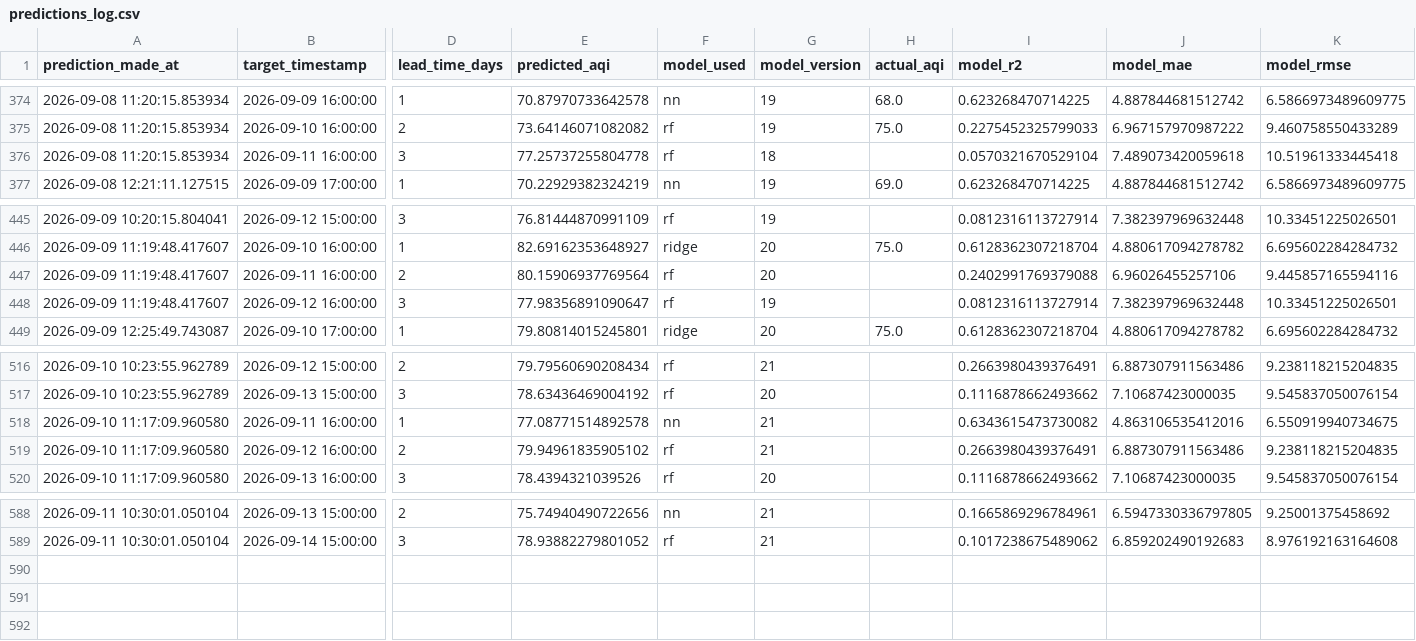
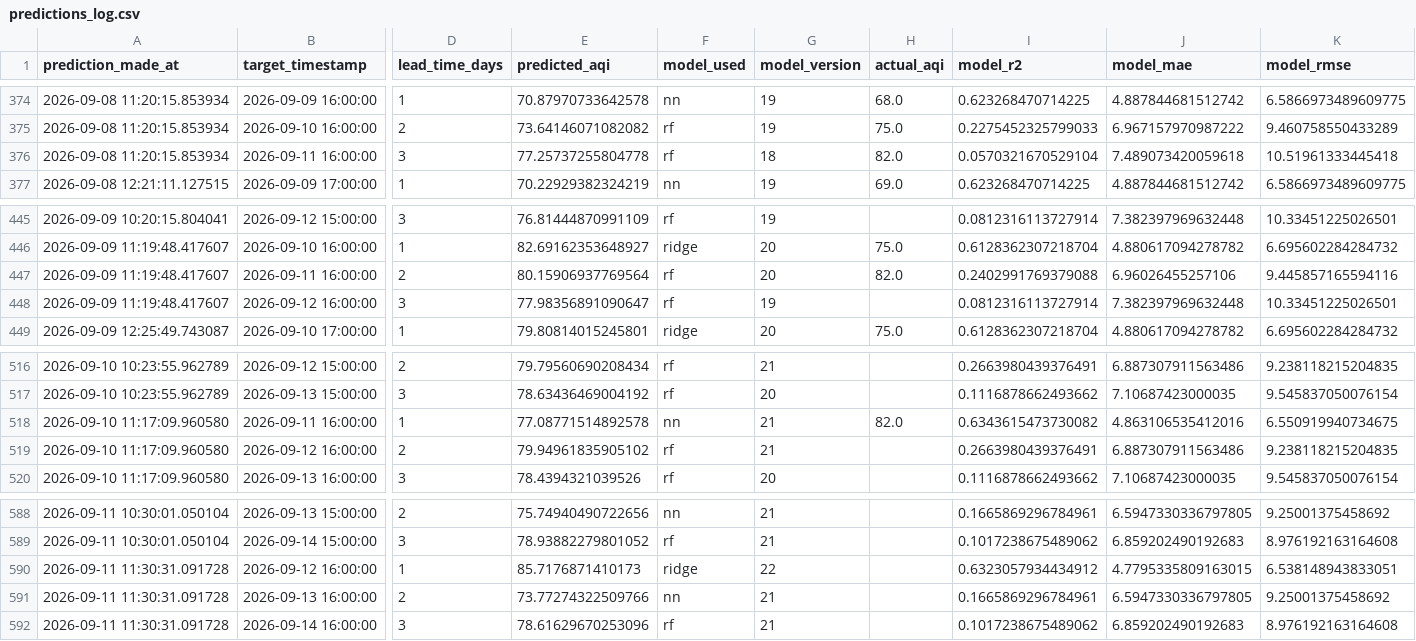
Before and after one commit to SyedAnasAzim/AQI-prediction, a CSV file: predictions_log.csv, drawn as a sheet; only a part is shown, gaps mark what is left out; rows hold the shown columns only; the diff names each change by its address in the sheet, - before the commit and + after, or states it on an @@ line.

Commit message:
hourly inference: update predictions_log.csv and shap values

```diff
--- a/predictions_log.csv
+++ b/predictions_log.csv
-H376 (actual_aqi): (empty)
+H376 (actual_aqi): 82.0
-H447 (actual_aqi): (empty)
+H447 (actual_aqi): 82.0
-H518 (actual_aqi): (empty)
+H518 (actual_aqi): 82.0
+row 590: 2026-09-11 11:30:31.091728 | 2026-09-12 16:00:00 | 1 | 85.7176871410173 | ridge | 22 |  | 0.6323057934434912 | 4.7795335809163015 | 6.538148943833051
+row 591: 2026-09-11 11:30:31.091728 | 2026-09-13 16:00:00 | 2 | 73.77274322509766 | nn | 21 |  | 0.1665869296784961 | 6.5947330336797805 | 9.25001375458692
+row 592: 2026-09-11 11:30:31.091728 | 2026-09-14 16:00:00 | 3 | 78.61629670253096 | rf | 21 |  | 0.1017238675489062 | 6.859202490192683 | 8.976192163164608
```
Also changed, not shown: data/aqi_shap_values.csv.
